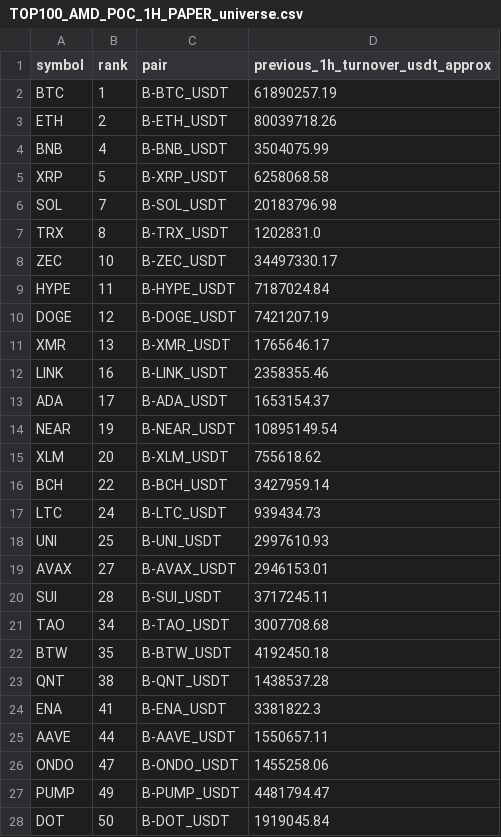
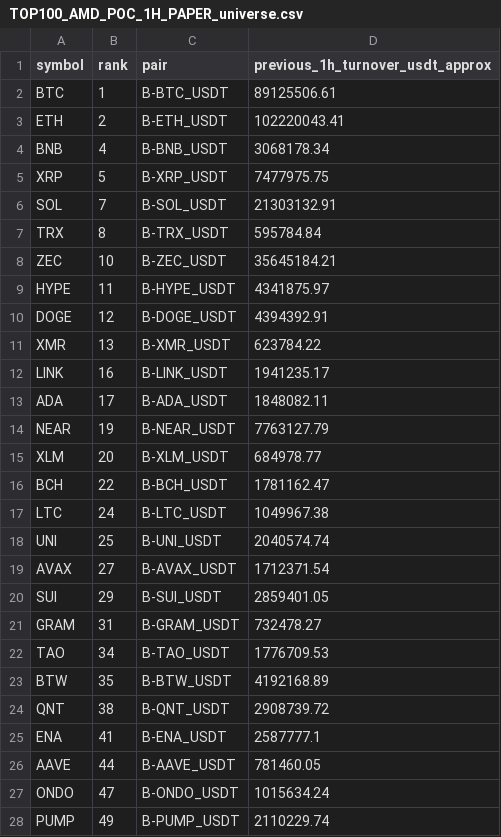
Before and after one commit to jharajesh1210/crypto-early-scanner, a CSV file: TOP100_AMD_POC_1H_PAPER_universe.csv, drawn as a sheet; only a part is shown; the diff covers the shown part only.

```diff
--- a/TOP100_AMD_POC_1H_PAPER_universe.csv
+++ b/TOP100_AMD_POC_1H_PAPER_universe.csv
@@ -1,28 +1,28 @@
 symbol,rank,pair,previous_1h_turnover_usdt_approx
-BTC,1,B-BTC_USDT,61890257.19
-ETH,2,B-ETH_USDT,80039718.26
-BNB,4,B-BNB_USDT,3504075.99
-XRP,5,B-XRP_USDT,6258068.58
-SOL,7,B-SOL_USDT,20183796.98
-TRX,8,B-TRX_USDT,1202831.0
-ZEC,10,B-ZEC_USDT,34497330.17
-HYPE,11,B-HYPE_USDT,7187024.84
-DOGE,12,B-DOGE_USDT,7421207.19
-XMR,13,B-XMR_USDT,1765646.17
-LINK,16,B-LINK_USDT,2358355.46
-ADA,17,B-ADA_USDT,1653154.37
-NEAR,19,B-NEAR_USDT,10895149.54
-XLM,20,B-XLM_USDT,755618.62
-BCH,22,B-BCH_USDT,3427959.14
-LTC,24,B-LTC_USDT,939434.73
-UNI,25,B-UNI_USDT,2997610.93
-AVAX,27,B-AVAX_USDT,2946153.01
-SUI,28,B-SUI_USDT,3717245.11
-TAO,34,B-TAO_USDT,3007708.68
-BTW,35,B-BTW_USDT,4192450.18
-QNT,38,B-QNT_USDT,1438537.28
-ENA,41,B-ENA_USDT,3381822.3
-AAVE,44,B-AAVE_USDT,1550657.11
-ONDO,47,B-ONDO_USDT,1455258.06
-PUMP,49,B-PUMP_USDT,4481794.47
-DOT,50,B-DOT_USDT,1919045.84
+BTC,1,B-BTC_USDT,89125506.61
+ETH,2,B-ETH_USDT,102220043.41
+BNB,4,B-BNB_USDT,3068178.34
+XRP,5,B-XRP_USDT,7477975.75
+SOL,7,B-SOL_USDT,21303132.91
+TRX,8,B-TRX_USDT,595784.84
+ZEC,10,B-ZEC_USDT,35645184.21
+HYPE,11,B-HYPE_USDT,4341875.97
+DOGE,12,B-DOGE_USDT,4394392.91
+XMR,13,B-XMR_USDT,623784.22
+LINK,16,B-LINK_USDT,1941235.17
+ADA,17,B-ADA_USDT,1848082.11
+NEAR,19,B-NEAR_USDT,7763127.79
+XLM,20,B-XLM_USDT,684978.77
+BCH,22,B-BCH_USDT,1781162.47
+LTC,24,B-LTC_USDT,1049967.38
+UNI,25,B-UNI_USDT,2040574.74
+AVAX,27,B-AVAX_USDT,1712371.54
+SUI,29,B-SUI_USDT,2859401.05
+GRAM,31,B-GRAM_USDT,732478.27
+TAO,34,B-TAO_USDT,1776709.53
+BTW,35,B-BTW_USDT,4192168.89
+QNT,38,B-QNT_USDT,2908739.72
+ENA,41,B-ENA_USDT,2587777.1
+AAVE,44,B-AAVE_USDT,781460.05
+ONDO,47,B-ONDO_USDT,1015634.24
+PUMP,49,B-PUMP_USDT,2110229.74
```
Also changed, not shown: 3 added rows, 1 removed row and 14 edited cells elsewhere in this file, 1 other file.
